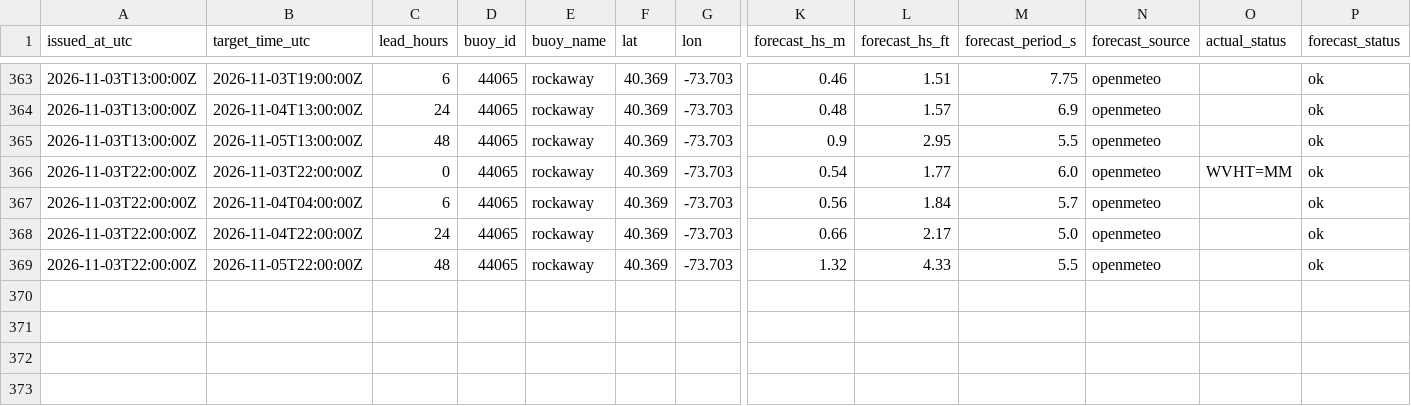
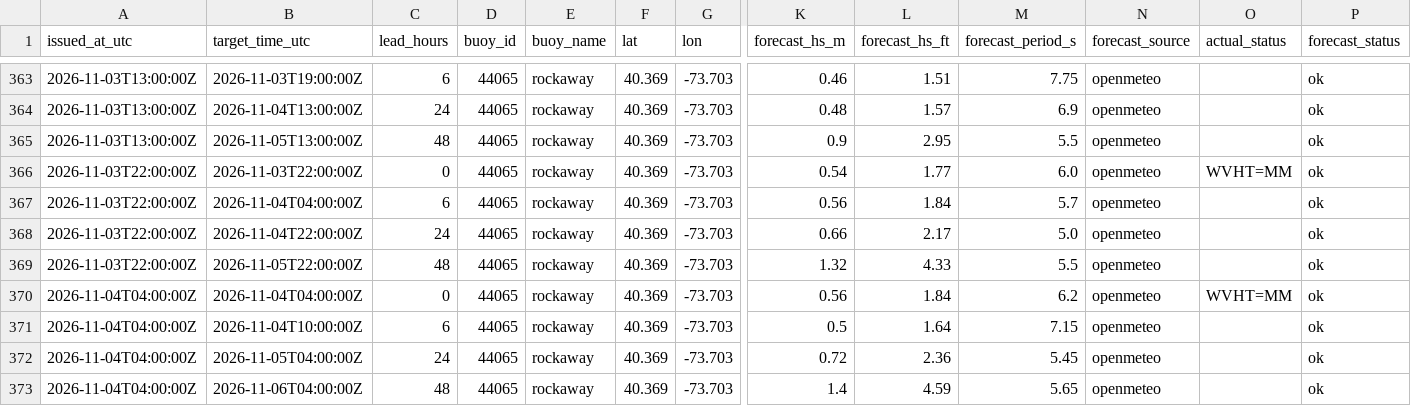
Before and after one commit to philbliss99/surfpy-custom-logger, a CSV file: data/44065_rockaway_log.csv, drawn as a sheet; only a part is shown, gaps mark what is left out; rows hold the shown columns only; the diff names each change by its address in the sheet, - before the commit and + after, or states it on an @@ line.

```diff
--- a/data/44065_rockaway_log.csv
+++ b/data/44065_rockaway_log.csv
+row 370: 2026-11-04T04:00:00Z | 2026-11-04T04:00:00Z | 0 | 44065 | rockaway | 40.369 | -73.703 | 0.56 | 1.84 | 6.2 | openmeteo | WVHT=MM | ok
+row 371: 2026-11-04T04:00:00Z | 2026-11-04T10:00:00Z | 6 | 44065 | rockaway | 40.369 | -73.703 | 0.5 | 1.64 | 7.15 | openmeteo |  | ok
+row 372: 2026-11-04T04:00:00Z | 2026-11-05T04:00:00Z | 24 | 44065 | rockaway | 40.369 | -73.703 | 0.72 | 2.36 | 5.45 | openmeteo |  | ok
+row 373: 2026-11-04T04:00:00Z | 2026-11-06T04:00:00Z | 48 | 44065 | rockaway | 40.369 | -73.703 | 1.4 | 4.59 | 5.65 | openmeteo |  | ok
```
Also changed, not shown: data/46053_santabarbara_log.csv, data/46221_santamonica_log.csv.
